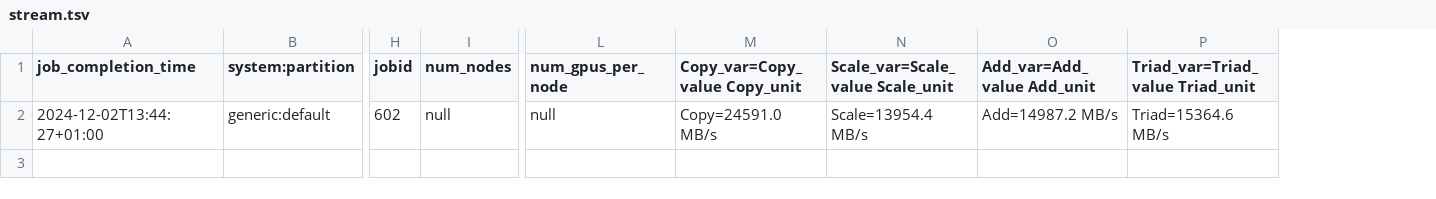
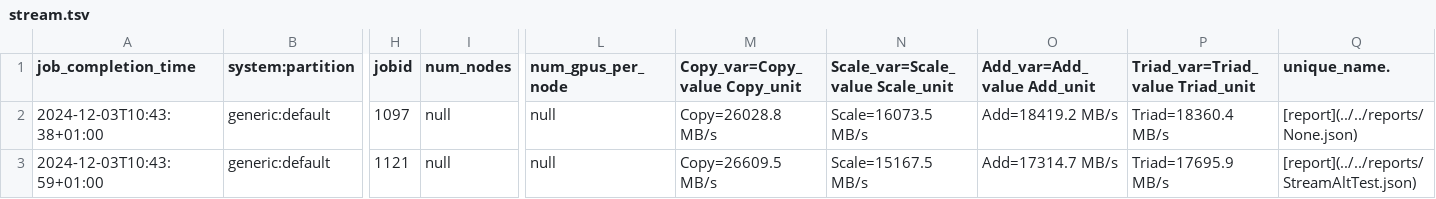
Before and after one commit to Lumi-supercomputer/lumi-reframe-tests, a TSV file: perflogs/microbench/stream.tsv, drawn as a sheet; only a part is shown, gaps mark what is left out; rows hold the shown columns only; the diff names each change by its address in the sheet, - before the commit and + after, or states it on an @@ line.

```diff
--- a/perflogs/microbench/stream.tsv
+++ b/perflogs/microbench/stream.tsv
+column Q (unique_name.), row 2: [report](../../reports/None.json)
-A2 (job_completion_time): 2024-12-02T13:44:27+01:00
+A2 (job_completion_time): 2024-12-03T10:43:38+01:00
-H2 (jobid): 602
+H2 (jobid): 1097
-M2 (Copy_var=Copy_value Copy_unit): Copy=24591.0 MB/s
+M2 (Copy_var=Copy_value Copy_unit): Copy=26028.8 MB/s
-N2 (Scale_var=Scale_value Scale_unit): Scale=13954.4 MB/s
+N2 (Scale_var=Scale_value Scale_unit): Scale=16073.5 MB/s
-O2 (Add_var=Add_value Add_unit): Add=14987.2 MB/s
+O2 (Add_var=Add_value Add_unit): Add=18419.2 MB/s
-P2 (Triad_var=Triad_value Triad_unit): Triad=15364.6 MB/s
+P2 (Triad_var=Triad_value Triad_unit): Triad=18360.4 MB/s
+row 3: 2024-12-03T10:43:59+01:00 | generic:default | 1121 | null | null | Copy=26609.5 MB/s | Scale=15167.5 MB/s | Add=17314.7 MB/s | Triad=17695.9 MB/s | [report](../../reports/StreamAltTest.json)
```
